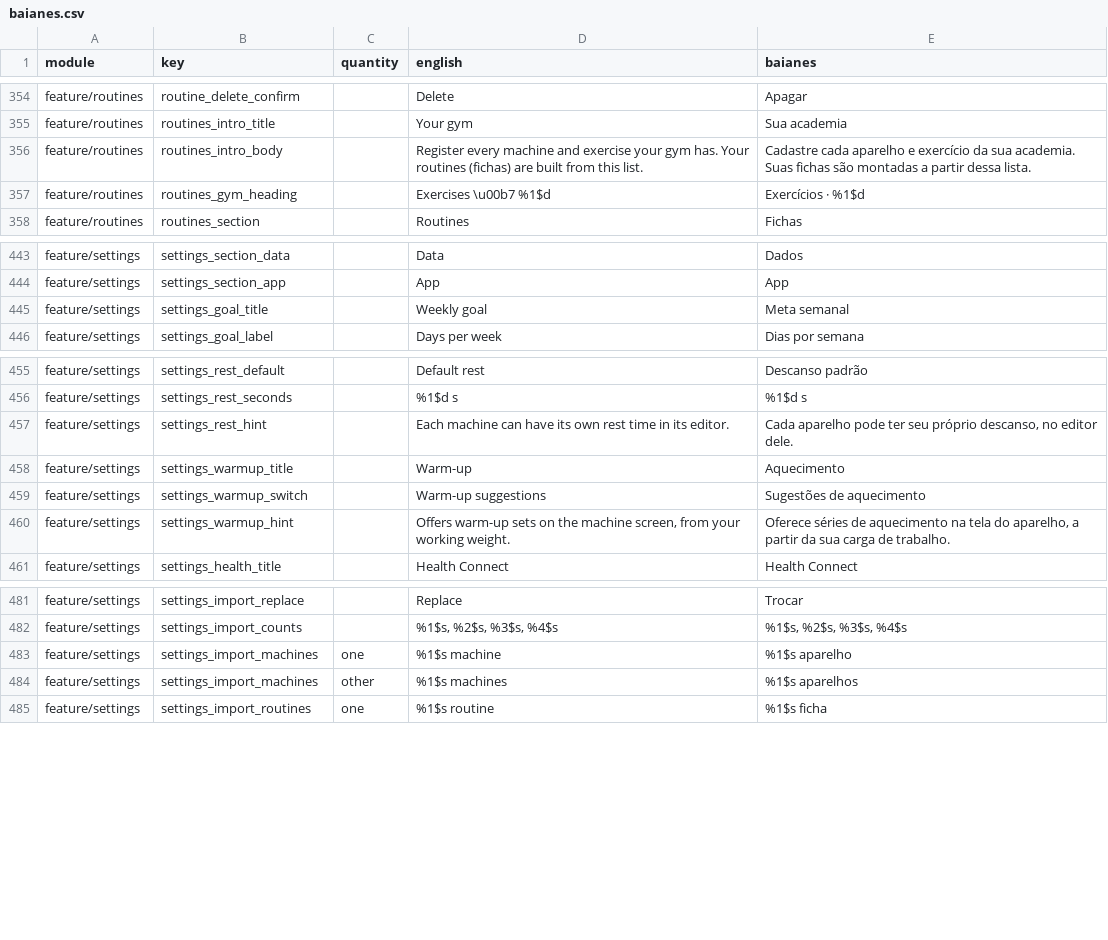
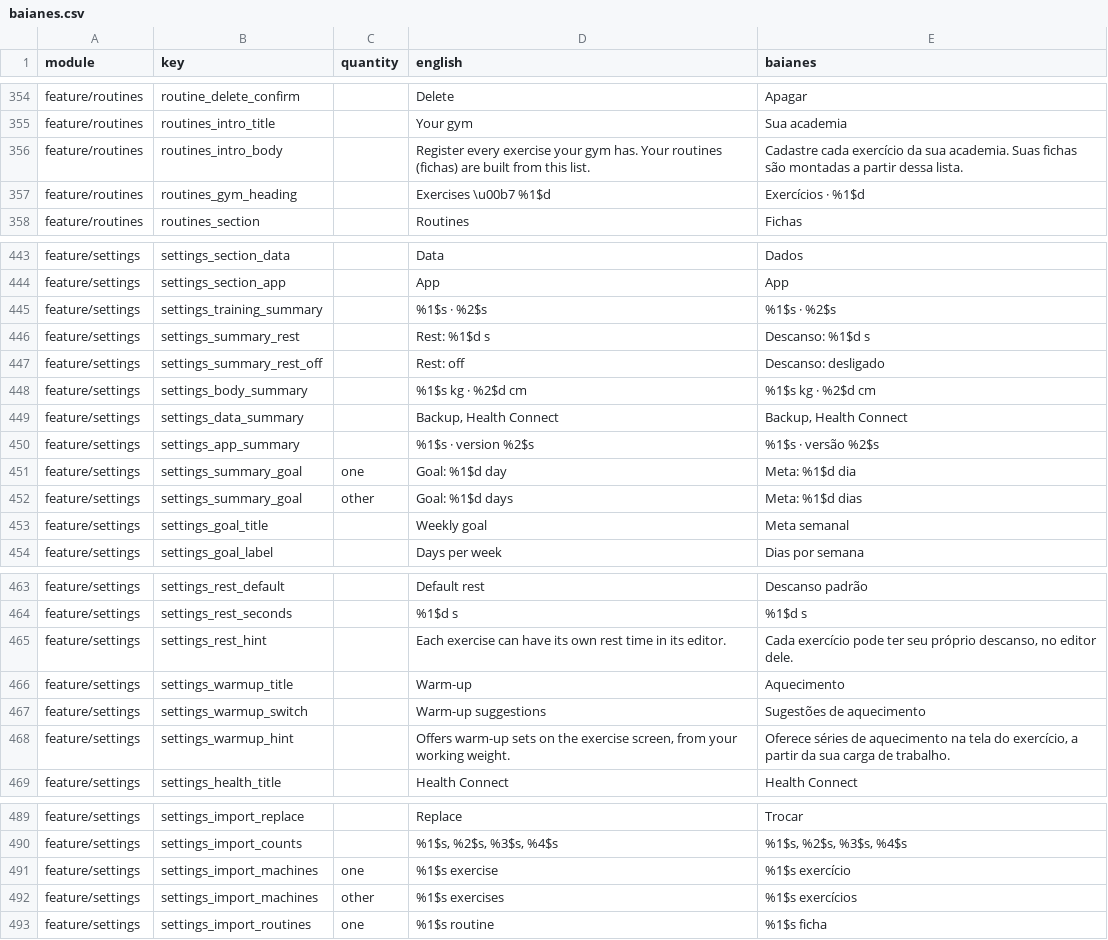
Before and after one commit to ramonvidal/BoraTreino, a CSV file: translations/baianes.csv, drawn as a sheet; only a part is shown, gaps mark what is left out; the diff covers the shown part only.

```diff
--- a/translations/baianes.csv
+++ b/translations/baianes.csv
@@ -355,3 +355,3 @@ feature/routines,routine_delete_confirm,,Delete,Apagar
 feature/routines,routines_intro_title,,Your gym,Sua academia
-feature/routines,routines_intro_body,,Register every machine and exercise your gym has. Your routines (fichas) are built from this list.,Cadastre cada aparelho e exercício da sua academia. Suas fichas são montadas a partir dessa lista.
+feature/routines,routines_intro_body,,Register every exercise your gym has. Your routines (fichas) are built from this list.,Cadastre cada exercício da sua academia. Suas fichas são montadas a partir dessa lista.
 feature/routines,routines_gym_heading,,Exercises \u00b7 %1$d,Exercícios · %1$d
@@ -444,2 +444,10 @@ feature/settings,settings_section_data,,Data,Dados
 feature/settings,settings_section_app,,App,App
+feature/settings,settings_training_summary,,%1$s · %2$s,%1$s · %2$s
+feature/settings,settings_summary_rest,,Rest: %1$d s,Descanso: %1$d s
+feature/settings,settings_summary_rest_off,,Rest: off,Descanso: desligado
+feature/settings,settings_body_summary,,%1$s kg · %2$d cm,%1$s kg · %2$d cm
+feature/settings,settings_data_summary,,"Backup, Health Connect","Backup, Health Connect"
+feature/settings,settings_app_summary,,%1$s · version %2$s,%1$s · versão %2$s
+feature/settings,settings_summary_goal,one,Goal: %1$d day,Meta: %1$d dia
+feature/settings,settings_summary_goal,other,Goal: %1$d days,Meta: %1$d dias
 feature/settings,settings_goal_title,,Weekly goal,Meta semanal
@@ -456,6 +464,6 @@ feature/settings,settings_rest_default,,Default rest,Descanso padrão
 feature/settings,settings_rest_seconds,,%1$d s,%1$d s
-feature/settings,settings_rest_hint,,Each machine can have its own rest time in its editor.,"Cada aparelho pode ter seu próprio descanso, no editor dele."
+feature/settings,settings_rest_hint,,Each exercise can have its own rest time in its editor.,"Cada exercício pode ter seu próprio descanso, no editor dele."
 feature/settings,settings_warmup_title,,Warm-up,Aquecimento
 feature/settings,settings_warmup_switch,,Warm-up suggestions,Sugestões de aquecimento
-feature/settings,settings_warmup_hint,,"Offers warm-up sets on the machine screen, from your working weight.","Oferece séries de aquecimento na tela do aparelho, a partir da sua carga de trabalho."
+feature/settings,settings_warmup_hint,,"Offers warm-up sets on the exercise screen, from your working weight.","Oferece séries de aquecimento na tela do exercício, a partir da sua carga de trabalho."
 feature/settings,settings_health_title,,Health Connect,Health Connect
@@ -482,4 +490,4 @@ feature/settings,settings_import_replace,,Replace,Trocar
 feature/settings,settings_import_counts,,"%1$s, %2$s, %3$s, %4$s","%1$s, %2$s, %3$s, %4$s"
-feature/settings,settings_import_machines,one,%1$s machine,%1$s aparelho
-feature/settings,settings_import_machines,other,%1$s machines,%1$s aparelhos
+feature/settings,settings_import_machines,one,%1$s exercise,%1$s exercício
+feature/settings,settings_import_machines,other,%1$s exercises,%1$s exercícios
 feature/settings,settings_import_routines,one,%1$s routine,%1$s ficha
```
Also changed, not shown: 4 edited cells elsewhere in this file, 3 other files.
